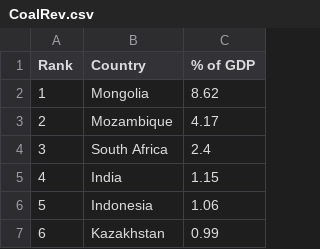
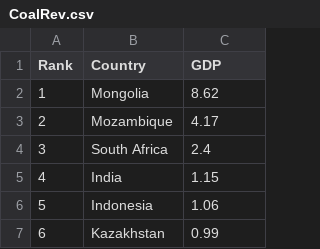
Before and after one commit to CompThinkingJan23/deliverable1, a CSV file: CoalRev.csv, drawn as a sheet; only a part is shown.

```diff
--- a/CoalRev.csv
+++ b/CoalRev.csv
@@ -1,2 +1,2 @@
-Rank,Country,% of GDP
+Rank,Country,GDP
 1,Mongolia,8.62
```
Also changed, not shown: energy.csv, forestindex.csv, 4 other files.
